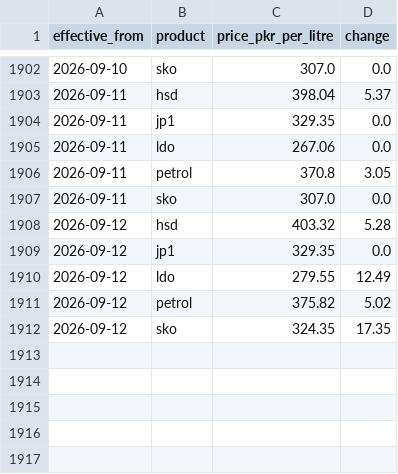
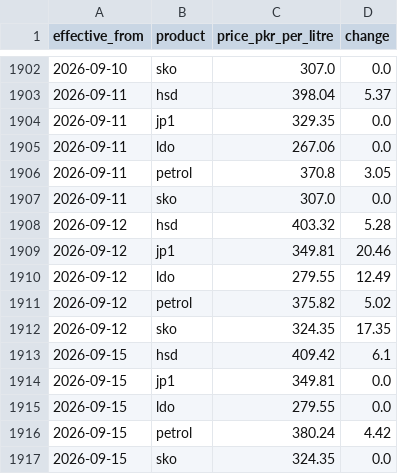
Before and after one commit to Mohid2025/pak-fuel, a CSV file: public/data/prices.csv, drawn as a sheet; only a part is shown, gaps mark what is left out.

```diff
--- a/public/data/prices.csv
+++ b/public/data/prices.csv
@@ -1908,3 +1908,3 @@ effective_from,product,price_pkr_per_litre,change
 2026-09-12,hsd,403.32,5.28
-2026-09-12,jp1,329.35,0.0
+2026-09-12,jp1,349.81,20.46
 2026-09-12,ldo,279.55,12.49
@@ -1912 +1912,6 @@ effective_from,product,price_pkr_per_litre,change
 2026-09-12,sko,324.35,17.35
+2026-09-15,hsd,409.42,6.1
+2026-09-15,jp1,349.81,0.0
+2026-09-15,ldo,279.55,0.0
+2026-09-15,petrol,380.24,4.42
+2026-09-15,sko,324.35,0.0
```
Also changed, not shown: 1 other file.
